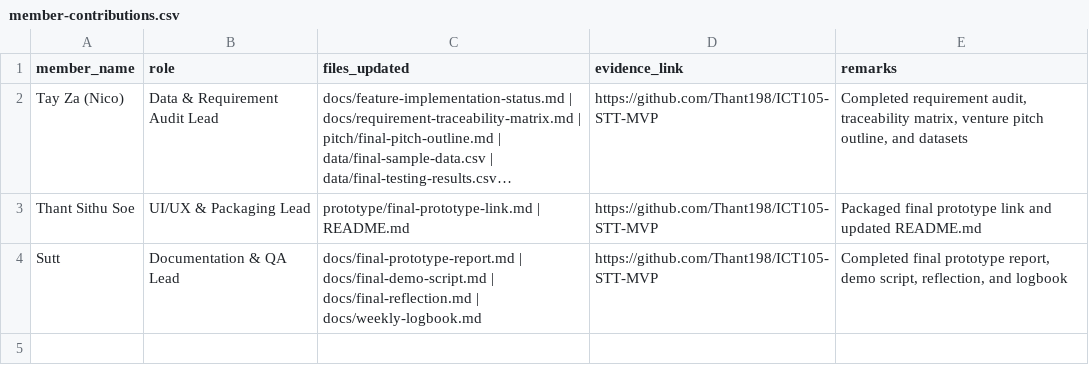
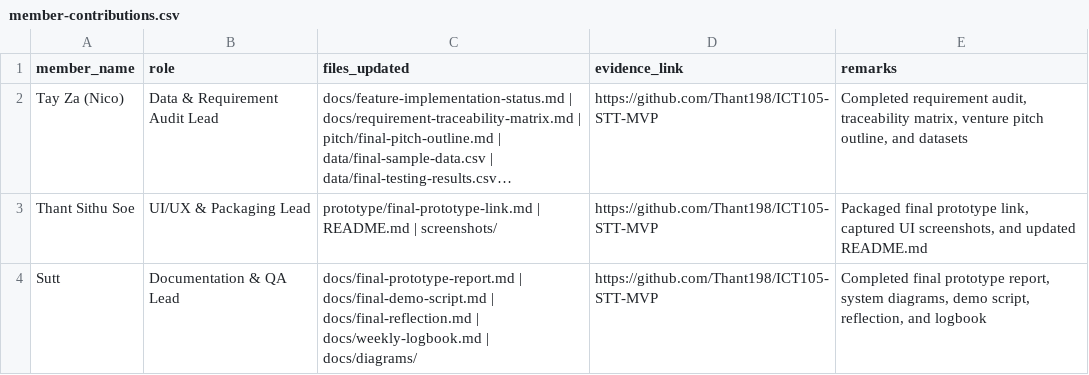
Before and after one commit to Thant198/ICT105-STT-MVP, a CSV file: data/member-contributions.csv, drawn as a sheet; long unchanged cells end in …; the diff names each change by its address in the sheet, - before the commit and + after, or states it on an @@ line.

Commit message:
Update member-contributions.csv

```diff
--- a/data/member-contributions.csv
+++ b/data/member-contributions.csv
-C3 (files_updated): …| README.md
+C3 (files_updated): …| README.md | screenshots/
-E3 (remarks): …final prototype link and updated…
+E3 (remarks): …final prototype link, captured UI screenshots, and updated…
-C4 (files_updated): …| docs/weekly-logbook.md
+C4 (files_updated): …| docs/weekly-logbook.md | docs/diagrams/
-E4 (remarks): …prototype report, demo script,…
+E4 (remarks): …prototype report, system diagrams, demo script,…
```
